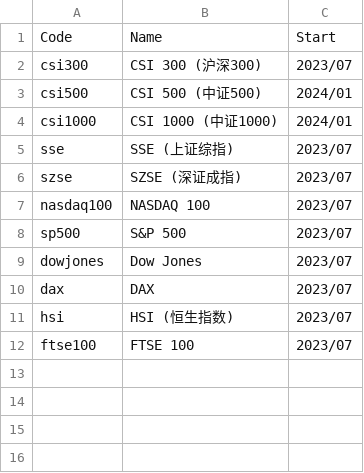
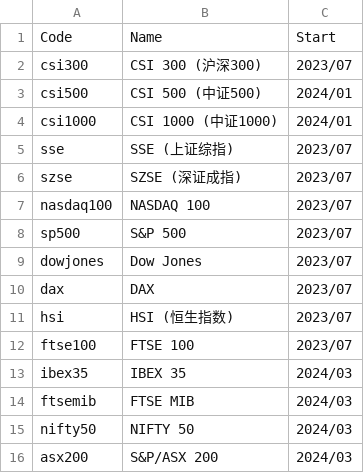
Before and after one commit to yfiua/index-constituents, a CSV file: supported-indices.csv, drawn as a sheet.

Commit message:
feat: add Wikipedia support and historical backfill tool

```diff
--- a/supported-indices.csv
+++ b/supported-indices.csv
@@ -12 +12,5 @@ hsi, HSI (恒生指数), 2023/07
 ftse100, FTSE 100, 2023/07
+ibex35, IBEX 35, 2024/03
+ftsemib, FTSE MIB, 2024/03
+nifty50, NIFTY 50, 2024/03
+asx200, S&P/ASX 200, 2024/03
```
Also changed, not shown: 49 other files.
